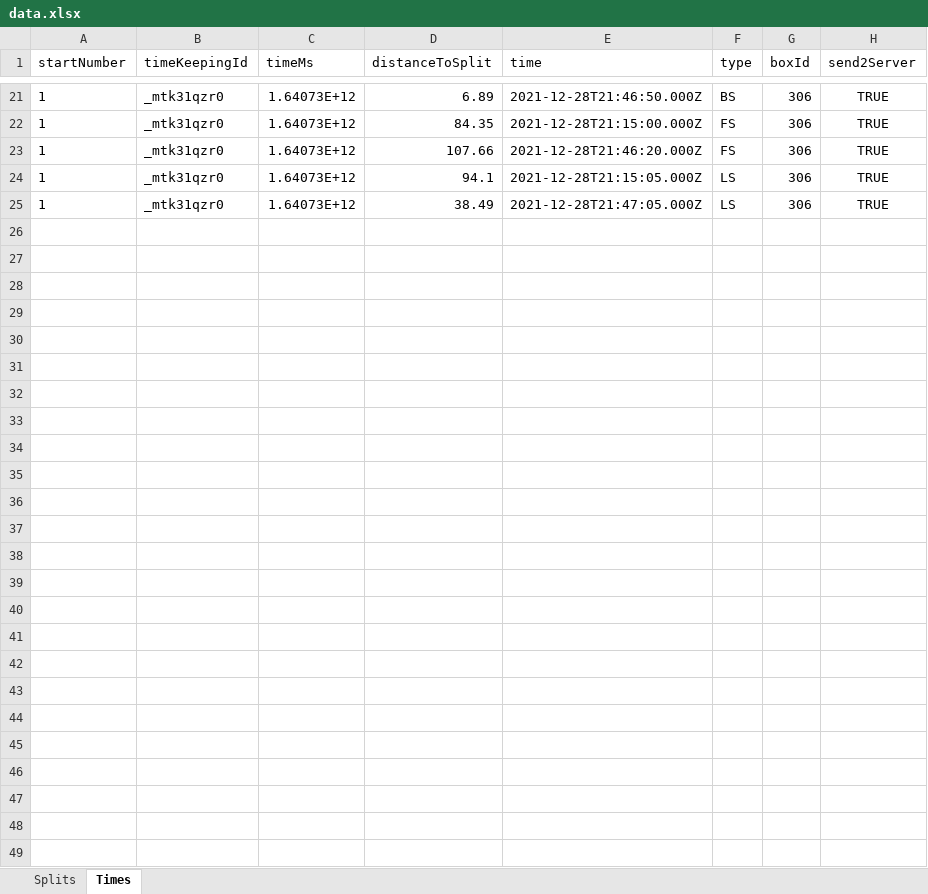
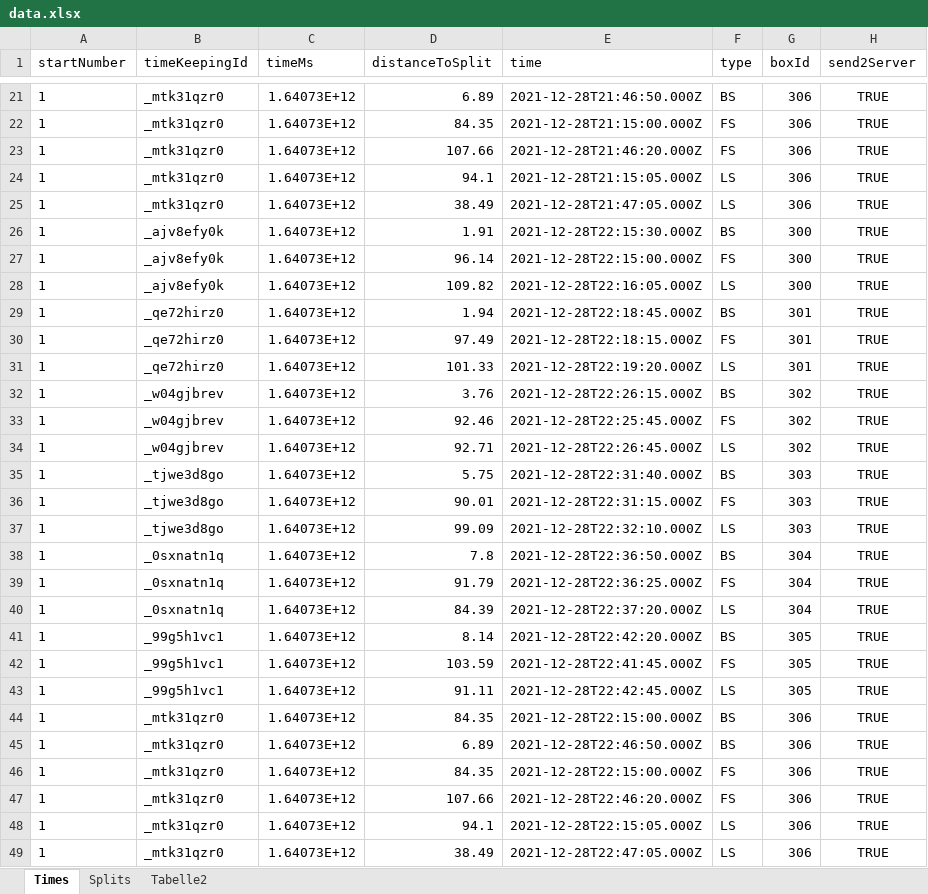
Before and after one commit to AndiT2W/racemap-virtualtimes, an Excel workbook: data/data.xlsx, sheet Times, drawn as a sheet; only a part is shown, gaps mark what is left out; values as stored, in another font and other column widths than the file's, no borders; table styles not drawn; the diff names each change by its address in the sheet, - before the commit and + after, or states it on an @@ line.

Commit message:
fixed datasource

```diff
--- a/data/data.xlsx (sheet Times)
+++ b/data/data.xlsx (sheet Times)
+sheet tab: Tabelle2
@@ sheet tab order changed: Times | Splits | Tabelle2 @@
+row 26: 1 | _ajv8efy0k | 1.64073E+12 | 1.91 | 2021-12-28T22:15:30.000Z | BS | 300 | TRUE
+row 27: 1 | _ajv8efy0k | 1.64073E+12 | 96.14 | 2021-12-28T22:15:00.000Z | FS | 300 | TRUE
+row 28: 1 | _ajv8efy0k | 1.64073E+12 | 109.82 | 2021-12-28T22:16:05.000Z | LS | 300 | TRUE
+row 29: 1 | _qe72hirz0 | 1.64073E+12 | 1.94 | 2021-12-28T22:18:45.000Z | BS | 301 | TRUE
+row 30: 1 | _qe72hirz0 | 1.64073E+12 | 97.49 | 2021-12-28T22:18:15.000Z | FS | 301 | TRUE
+row 31: 1 | _qe72hirz0 | 1.64073E+12 | 101.33 | 2021-12-28T22:19:20.000Z | LS | 301 | TRUE
+row 32: 1 | _w04gjbrev | 1.64073E+12 | 3.76 | 2021-12-28T22:26:15.000Z | BS | 302 | TRUE
+row 33: 1 | _w04gjbrev | 1.64073E+12 | 92.46 | 2021-12-28T22:25:45.000Z | FS | 302 | TRUE
+row 34: 1 | _w04gjbrev | 1.64073E+12 | 92.71 | 2021-12-28T22:26:45.000Z | LS | 302 | TRUE
+row 35: 1 | _tjwe3d8go | 1.64073E+12 | 5.75 | 2021-12-28T22:31:40.000Z | BS | 303 | TRUE
+row 36: 1 | _tjwe3d8go | 1.64073E+12 | 90.01 | 2021-12-28T22:31:15.000Z | FS | 303 | TRUE
+row 37: 1 | _tjwe3d8go | 1.64073E+12 | 99.09 | 2021-12-28T22:32:10.000Z | LS | 303 | TRUE
+row 38: 1 | _0sxnatn1q | 1.64073E+12 | 7.8 | 2021-12-28T22:36:50.000Z | BS | 304 | TRUE
+row 39: 1 | _0sxnatn1q | 1.64073E+12 | 91.79 | 2021-12-28T22:36:25.000Z | FS | 304 | TRUE
+row 40: 1 | _0sxnatn1q | 1.64073E+12 | 84.39 | 2021-12-28T22:37:20.000Z | LS | 304 | TRUE
+row 41: 1 | _99g5h1vc1 | 1.64073E+12 | 8.14 | 2021-12-28T22:42:20.000Z | BS | 305 | TRUE
+row 42: 1 | _99g5h1vc1 | 1.64073E+12 | 103.59 | 2021-12-28T22:41:45.000Z | FS | 305 | TRUE
+row 43: 1 | _99g5h1vc1 | 1.64073E+12 | 91.11 | 2021-12-28T22:42:45.000Z | LS | 305 | TRUE
+row 44: 1 | _mtk31qzr0 | 1.64073E+12 | 84.35 | 2021-12-28T22:15:00.000Z | BS | 306 | TRUE
+row 45: 1 | _mtk31qzr0 | 1.64073E+12 | 6.89 | 2021-12-28T22:46:50.000Z | BS | 306 | TRUE
+row 46: 1 | _mtk31qzr0 | 1.64073E+12 | 84.35 | 2021-12-28T22:15:00.000Z | FS | 306 | TRUE
+row 47: 1 | _mtk31qzr0 | 1.64073E+12 | 107.66 | 2021-12-28T22:46:20.000Z | FS | 306 | TRUE
+row 48: 1 | _mtk31qzr0 | 1.64073E+12 | 94.1 | 2021-12-28T22:15:05.000Z | LS | 306 | TRUE
+row 49: 1 | _mtk31qzr0 | 1.64073E+12 | 38.49 | 2021-12-28T22:47:05.000Z | LS | 306 | TRUE
```
